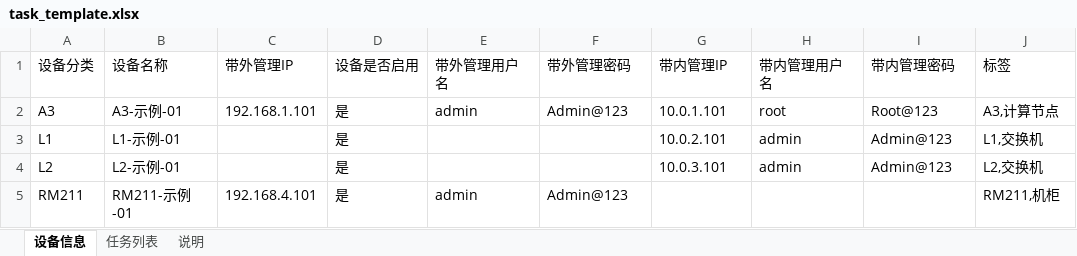
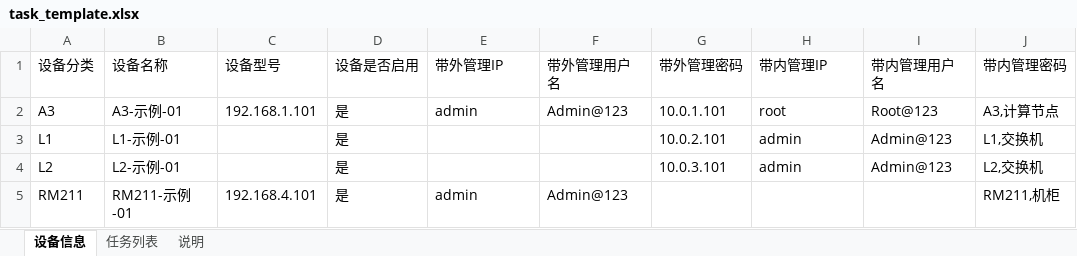
Before and after one commit to minliny/BMC-Auto-Capture, an Excel workbook: examples/task_template.xlsx, sheet 设备信息, drawn as a sheet; values as stored, in another font and other column widths than the file's, no borders; the diff names each change by its address in the sheet, - before the commit and + after, or states it on an @@ line.

```diff
--- a/examples/task_template.xlsx (sheet 设备信息)
+++ b/examples/task_template.xlsx (sheet 设备信息)
-C1: 带外管理IP
+C1: 设备型号
-E1: 带外管理用户名
+E1: 带外管理IP
-F1: 带外管理密码
+F1: 带外管理用户名
-G1: 带内管理IP
+G1: 带外管理密码
-H1: 带内管理用户名
+H1: 带内管理IP
-I1: 带内管理密码
+I1: 带内管理用户名
-J1: 标签
+J1: 带内管理密码
```
Also changed, not shown: 4 other files.
